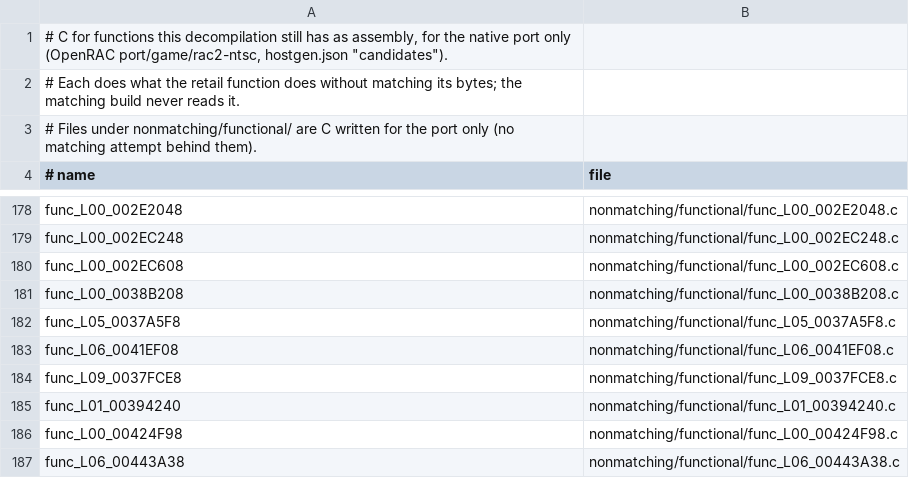
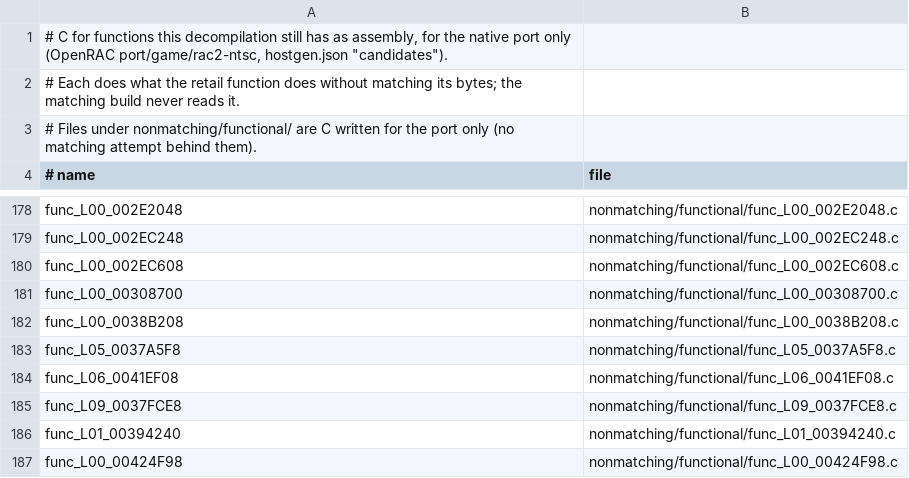
Before and after one commit to bigbeno37/rac2-decomp, a TSV file: nonmatching/functional.tsv, drawn as a sheet; only a part is shown, gaps mark what is left out; the shorter side is filled out with more unchanged rows.

```diff
--- a/nonmatching/functional.tsv
+++ b/nonmatching/functional.tsv
@@ -180,2 +180,3 @@ func_L00_002EC248	nonmatching/functional/func_L00_002EC248.c
 func_L00_002EC608	nonmatching/functional/func_L00_002EC608.c
+func_L00_00308700	nonmatching/functional/func_L00_00308700.c
 func_L00_0038B208	nonmatching/functional/func_L00_0038B208.c
```
Also changed, not shown: 4 other files.
